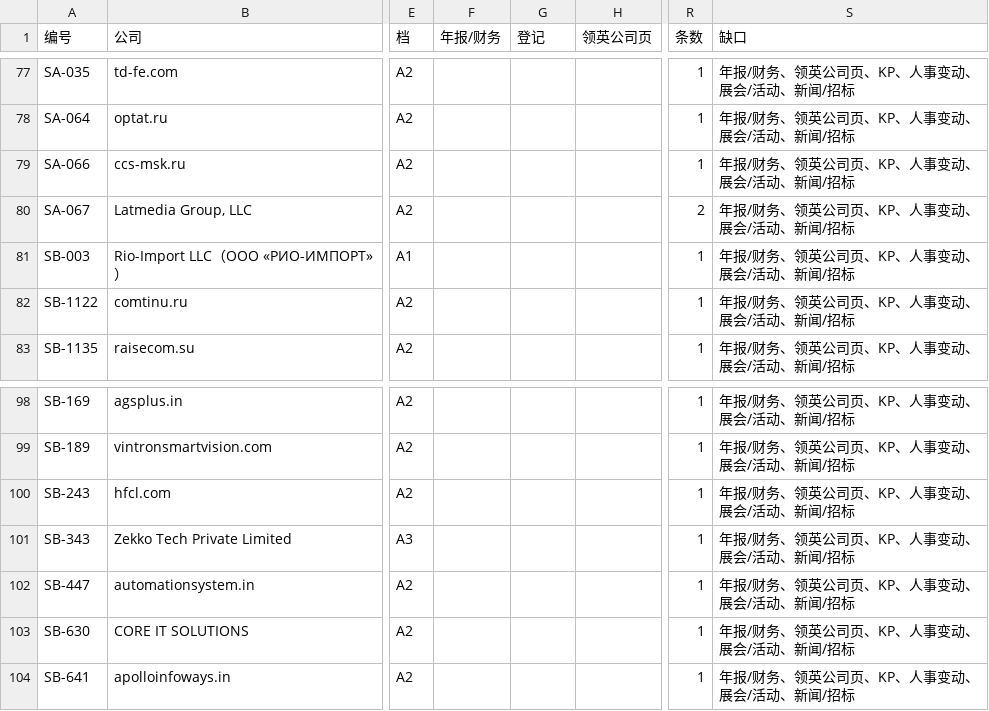
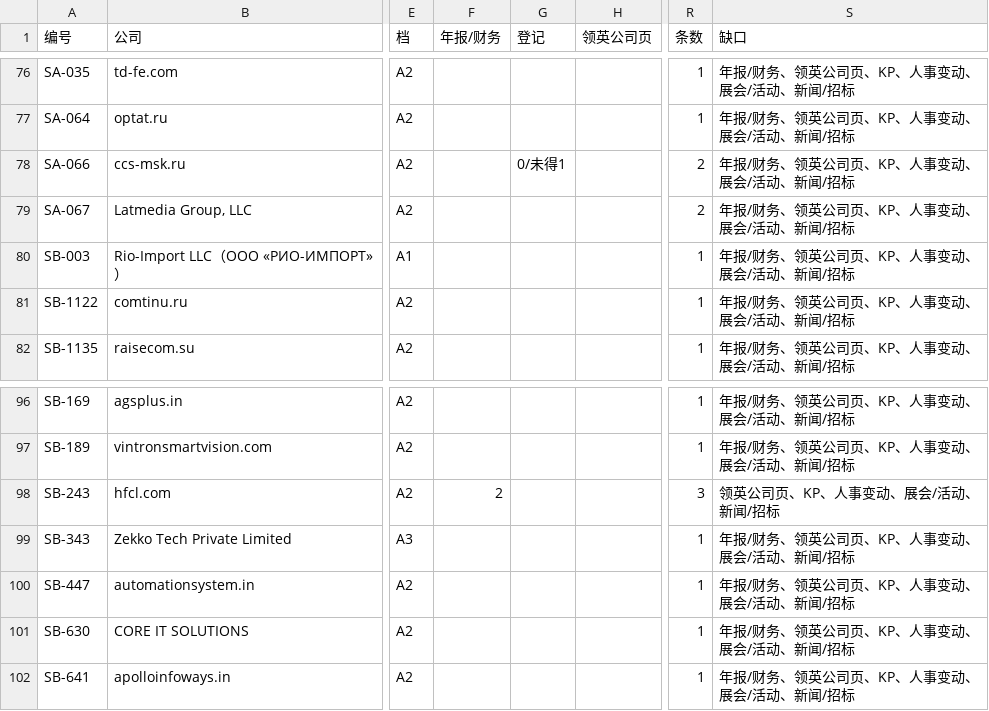
Before and after one commit to elsasaga-cloud/Planet, a CSV file: data/saga_clients/A挖底_进度_2026-10-30.csv, drawn as a sheet; only a part is shown, gaps mark what is left out; addresses are those after the commit; the diff covers the shown part only; the diff names each change by its address in the sheet, - before the commit and + after, or states it on an @@ line.

```diff
--- a/data/saga_clients/A挖底_进度_2026-10-30.csv
+++ b/data/saga_clients/A挖底_进度_2026-10-30.csv
-G78 (登记): (empty)
+G78 (登记): 0/未得1
-R78 (条数): 1
+R78 (条数): 2
-F98 (年报/财务): (empty)
+F98 (年报/财务): 2
-R98 (条数): 1
+R98 (条数): 3
-S98 (缺口): 年报/财务、领英公司页、KP、人事变动、展会/活动、新闻/招标
+S98 (缺口): 领英公司页、KP、人事变动、展会/活动、新闻/招标
```
Also changed, not shown: 2 removed rows and 16 edited cells elsewhere in this file, data/长期客户群_复核记录.csv, 40 other files.
